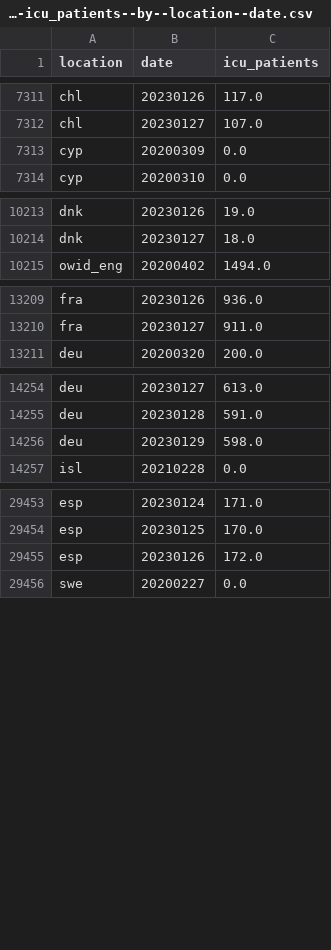
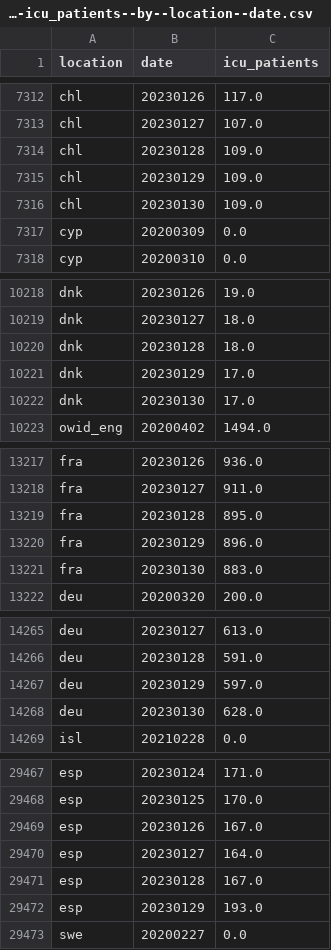
Before and after one commit to open-numbers/ddf--owid--covid_19, a CSV file: ddf--datapoints--icu_patients--by--location--date.csv, drawn as a sheet; only a part is shown, gaps mark what is left out; the diff covers the shown part only.

```diff
--- a/ddf--datapoints--icu_patients--by--location--date.csv
+++ b/ddf--datapoints--icu_patients--by--location--date.csv
@@ -7312,2 +7313,5 @@ chl,20230126,117.0
 chl,20230127,107.0
+chl,20230128,109.0
+chl,20230129,109.0
+chl,20230130,109.0
 cyp,20200309,0.0
@@ -10214,2 +10219,5 @@ dnk,20230126,19.0
 dnk,20230127,18.0
+dnk,20230128,18.0
+dnk,20230129,17.0
+dnk,20230130,17.0
 owid_eng,20200402,1494.0
@@ -13210,2 +13218,5 @@ fra,20230126,936.0
 fra,20230127,911.0
+fra,20230128,895.0
+fra,20230129,896.0
+fra,20230130,883.0
 deu,20200320,200.0
@@ -14255,3 +14266,4 @@ deu,20230127,613.0
 deu,20230128,591.0
-deu,20230129,598.0
+deu,20230129,597.0
+deu,20230130,628.0
 isl,20210228,0.0
@@ -29454,3 +29468,6 @@ esp,20230124,171.0
 esp,20230125,170.0
-esp,20230126,172.0
+esp,20230126,167.0
+esp,20230127,164.0
+esp,20230128,167.0
+esp,20230129,193.0
 swe,20200227,0.0
```
Also changed, not shown: 5 added rows and 9 edited cells elsewhere in this file, ddf--datapoints--hosp_patients--by--location--date.csv, ddf--datapoints--hosp_patients_per_million--by--location--date.csv, 34 other files.
